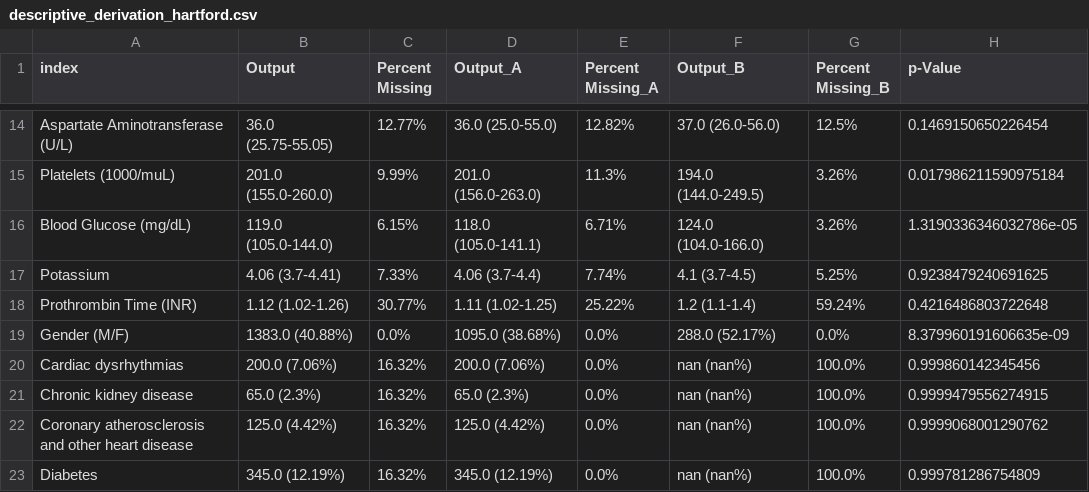
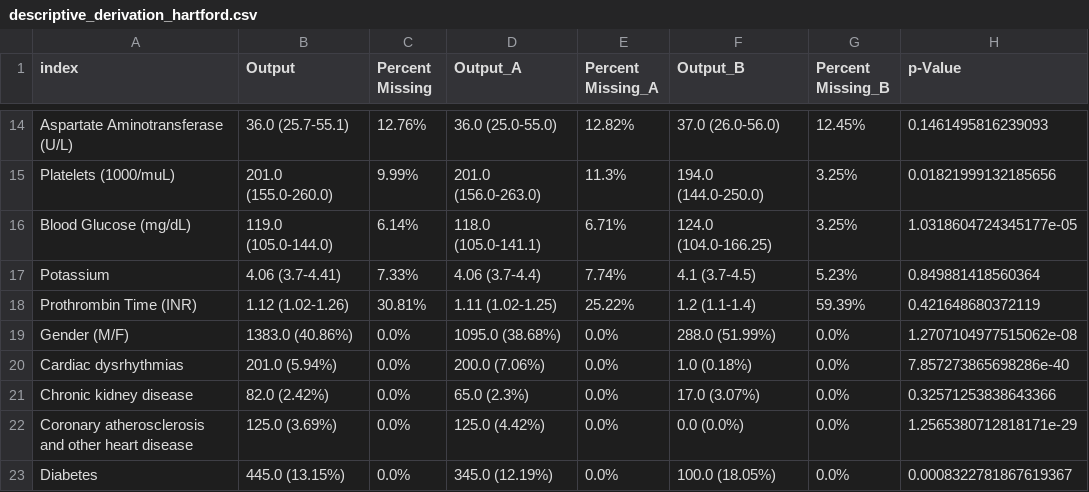
Before and after one commit to COVIDAnalytics/covid19_hypertensive_treatments, a CSV file: results/summary_tables/descriptive_derivation_hartford.csv, drawn as a sheet; only a part is shown, gaps mark what is left out; the diff covers the shown part only; the diff names each change by its address in the sheet, - before the commit and + after, or states it on an @@ line.

```diff
--- a/results/summary_tables/descriptive_derivation_hartford.csv
+++ b/results/summary_tables/descriptive_derivation_hartford.csv
-B14 (Output): 36.0 (25.75-55.05)
+B14 (Output): 36.0 (25.7-55.1)
-C14 (Percent Missing): 12.77%
+C14 (Percent Missing): 12.76%
-G14 (Percent Missing_B): 12.5%
+G14 (Percent Missing_B): 12.45%
-H14 (p-Value): 0.1469150650226454
+H14 (p-Value): 0.1461495816239093
-F15 (Output_B): 194.0 (144.0-249.5)
+F15 (Output_B): 194.0 (144.0-250.0)
-G15:G16 (Percent Missing_B): 3.26%
+G15:G16 (Percent Missing_B): 3.25%
-H15 (p-Value): 0.017986211590975184
+H15 (p-Value): 0.01821999132185656
-C16 (Percent Missing): 6.15%
+C16 (Percent Missing): 6.14%
-F16 (Output_B): 124.0 (104.0-166.0)
+F16 (Output_B): 124.0 (104.0-166.25)
-H16 (p-Value): 1.3190336346032786e-05
+H16 (p-Value): 1.0318604724345177e-05
-G17 (Percent Missing_B): 5.25%
+G17 (Percent Missing_B): 5.23%
-H17 (p-Value): 0.9238479240691625
+H17 (p-Value): 0.849881418560364
-C18 (Percent Missing): 30.77%
+C18 (Percent Missing): 30.81%
-G18 (Percent Missing_B): 59.24%
+G18 (Percent Missing_B): 59.39%
-H18 (p-Value): 0.4216486803722648
+H18 (p-Value): 0.421648680372119
-B19 (Output): 1383.0 (40.88%)
+B19 (Output): 1383.0 (40.86%)
-F19 (Output_B): 288.0 (52.17%)
+F19 (Output_B): 288.0 (51.99%)
-H19 (p-Value): 8.379960191606635e-09
+H19 (p-Value): 1.2707104977515062e-08
-B20 (Output): 200.0 (7.06%)
+B20 (Output): 201.0 (5.94%)
-C20:C23 (Percent Missing): 16.32%
+C20:C23 (Percent Missing): 0.0%
-F20 (Output_B): nan (nan%)
+F20 (Output_B): 1.0 (0.18%)
-G20:G23 (Percent Missing_B): 100.0%
+G20:G23 (Percent Missing_B): 0.0%
-H20 (p-Value): 0.999860142345456
+H20 (p-Value): 7.857273865698286e-40
-B21 (Output): 65.0 (2.3%)
+B21 (Output): 82.0 (2.42%)
-F21 (Output_B): nan (nan%)
+F21 (Output_B): 17.0 (3.07%)
-H21 (p-Value): 0.9999479556274915
+H21 (p-Value): 0.32571253838643366
-B22 (Output): 125.0 (4.42%)
+B22 (Output): 125.0 (3.69%)
-F22 (Output_B): nan (nan%)
+F22 (Output_B): 0.0 (0.0%)
-H22 (p-Value): 0.9999068001290762
+H22 (p-Value): 1.2565380712818171e-29
-B23 (Output): 345.0 (12.19%)
+B23 (Output): 445.0 (13.15%)
-F23 (Output_B): nan (nan%)
+F23 (Output_B): 100.0 (18.05%)
-H23 (p-Value): 0.999781286754809
+H23 (p-Value): 0.0008322781867619367
```
Also changed, not shown: 35 edited cells elsewhere in this file.
